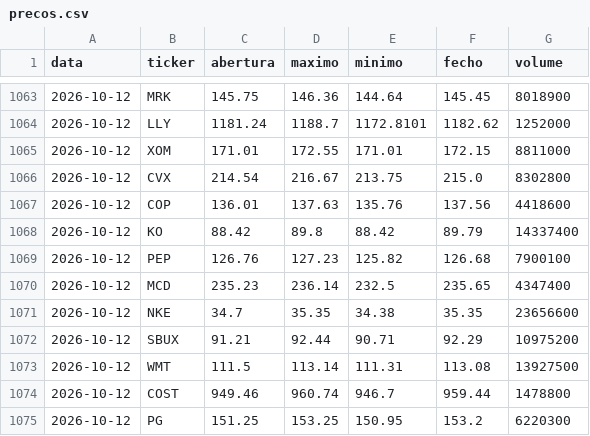
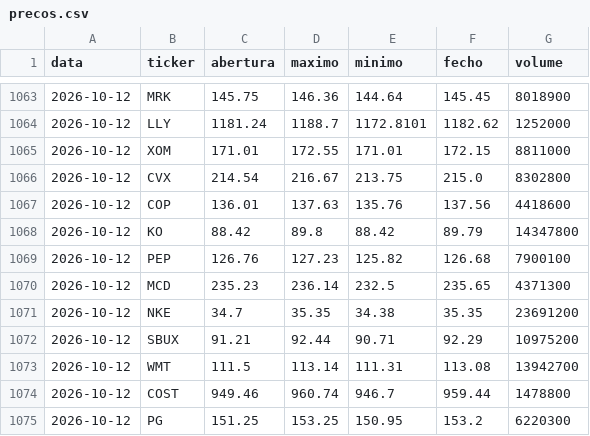
Before and after one commit to martinhoereira-sys/agente-acoes, a CSV file: dados/precos.csv, drawn as a sheet; only a part is shown, gaps mark what is left out; the diff covers the shown part only.

```diff
--- a/dados/precos.csv
+++ b/dados/precos.csv
@@ -1067,8 +1067,8 @@ data,ticker,abertura,maximo,minimo,fecho,volume
 2026-10-12,COP,136.01,137.63,135.76,137.56,4418600
-2026-10-12,KO,88.42,89.8,88.42,89.79,14337400
+2026-10-12,KO,88.42,89.8,88.42,89.79,14347800
 2026-10-12,PEP,126.76,127.23,125.82,126.68,7900100
-2026-10-12,MCD,235.23,236.14,232.5,235.65,4347400
-2026-10-12,NKE,34.7,35.35,34.38,35.35,23656600
+2026-10-12,MCD,235.23,236.14,232.5,235.65,4371300
+2026-10-12,NKE,34.7,35.35,34.38,35.35,23691200
 2026-10-12,SBUX,91.21,92.44,90.71,92.29,10975200
-2026-10-12,WMT,111.5,113.14,111.31,113.08,13927500
+2026-10-12,WMT,111.5,113.14,111.31,113.08,13942700
 2026-10-12,COST,949.46,960.74,946.7,959.44,1478800
```
Also changed, not shown: 33 edited cells elsewhere in this file, 1 other file.
